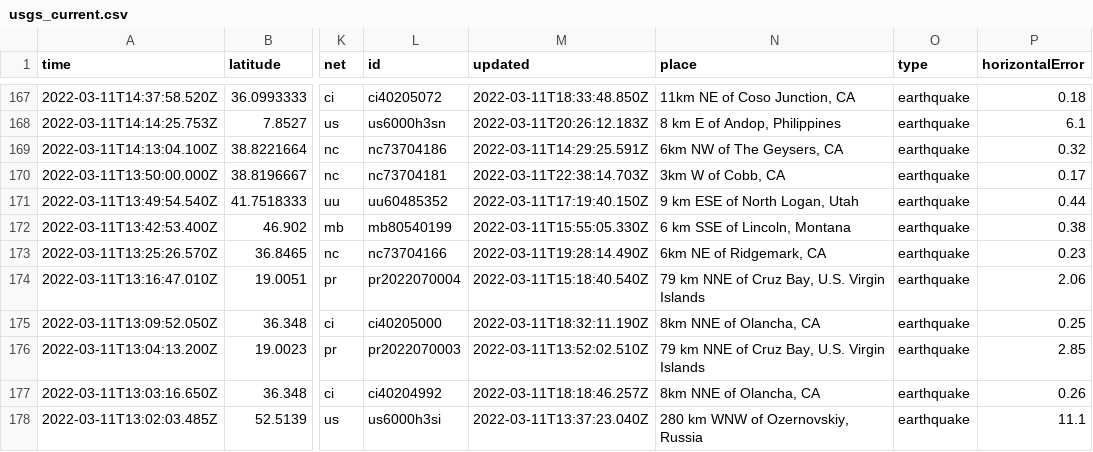
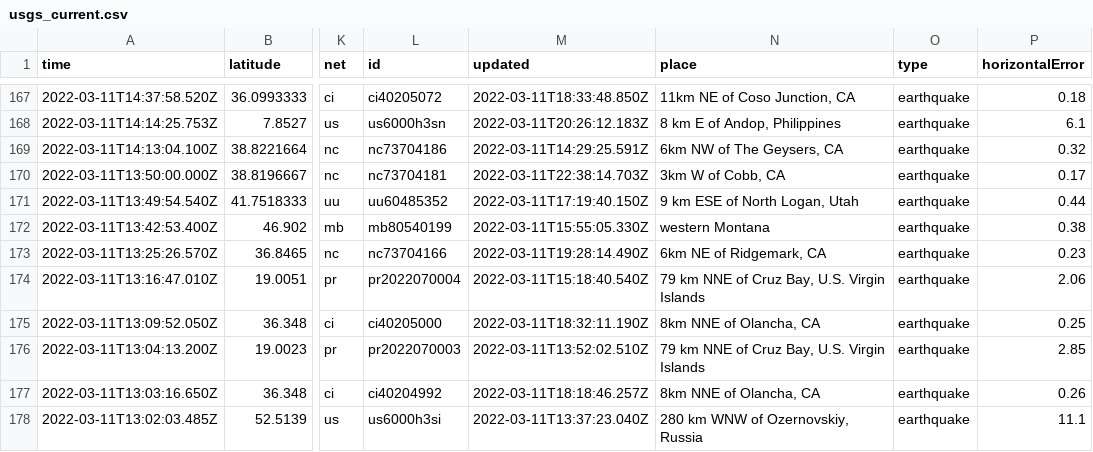
Before and after one commit to rachelll4/git-actions-nicar, a CSV file: usgs_current.csv, drawn as a sheet; only a part is shown, gaps mark what is left out; the diff covers the shown part only; the diff names each change by its address in the sheet, - before the commit and + after, or states it on an @@ line.

```diff
--- a/usgs_current.csv
+++ b/usgs_current.csv
-N172 (place): 6 km SSE of Lincoln, Montana
+N172 (place): western Montana
```
Also changed, not shown: 2 removed rows and 4 edited cells elsewhere in this file.
